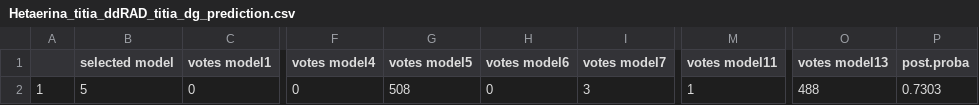
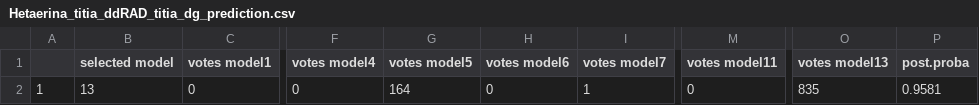
Before and after one commit to ChristophePatterson/Phylogeography-Hetaerina, a CSV file: 4_Manuscript/plots/delimitR/Hetaerina_titia_ddRAD_titia_dg_prediction.csv, drawn as a sheet; only a part is shown, gaps mark what is left out; the diff names each change by its address in the sheet, - before the commit and + after, or states it on an @@ line.

```diff
--- a/4_Manuscript/plots/delimitR/Hetaerina_titia_ddRAD_titia_dg_prediction.csv
+++ b/4_Manuscript/plots/delimitR/Hetaerina_titia_ddRAD_titia_dg_prediction.csv
-B2 (selected model): 5
+B2 (selected model): 13
-G2 (votes model5): 508
+G2 (votes model5): 164
-I2 (votes model7): 3
+I2 (votes model7): 1
-M2 (votes model11): 1
+M2 (votes model11): 0
-O2 (votes model13): 488
+O2 (votes model13): 835
-P2 (post.proba): 0.7303
+P2 (post.proba): 0.9581
```
Also changed, not shown: 4_Manuscript/plots/delimitR/Hetaerina_americana_ddRAD_titia_dg_prediction.csv, 7 other files.
